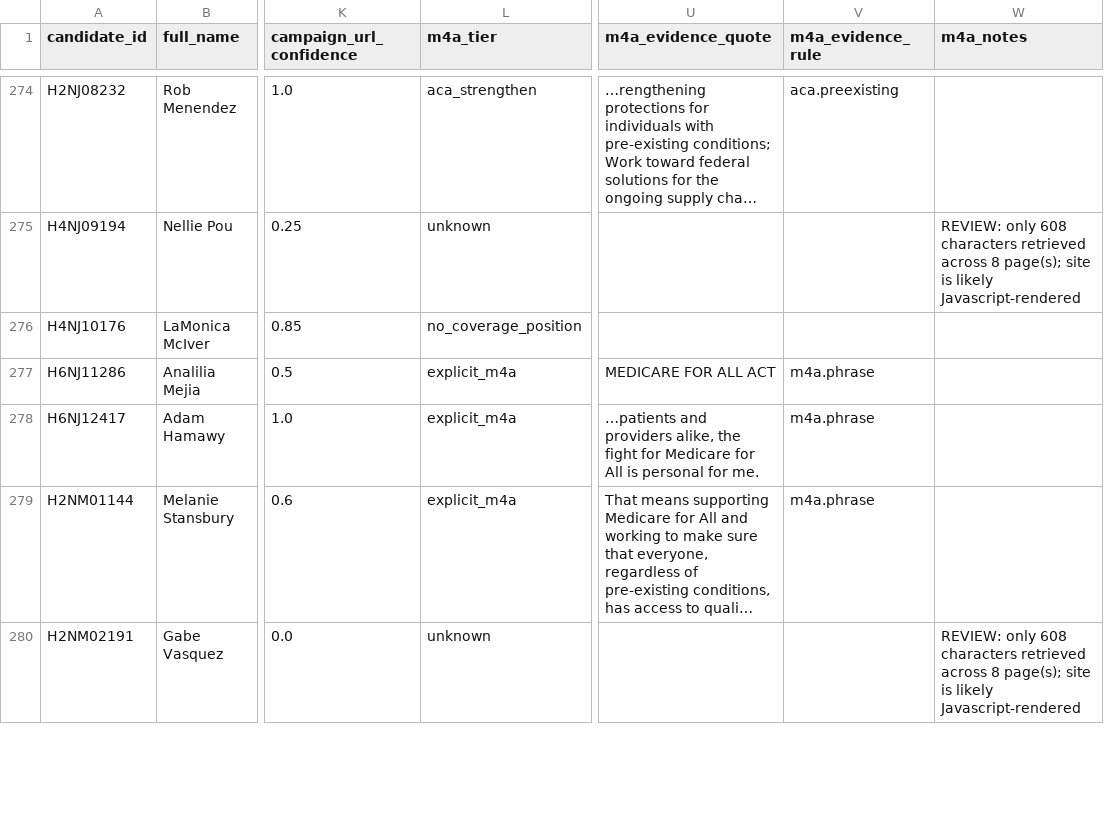
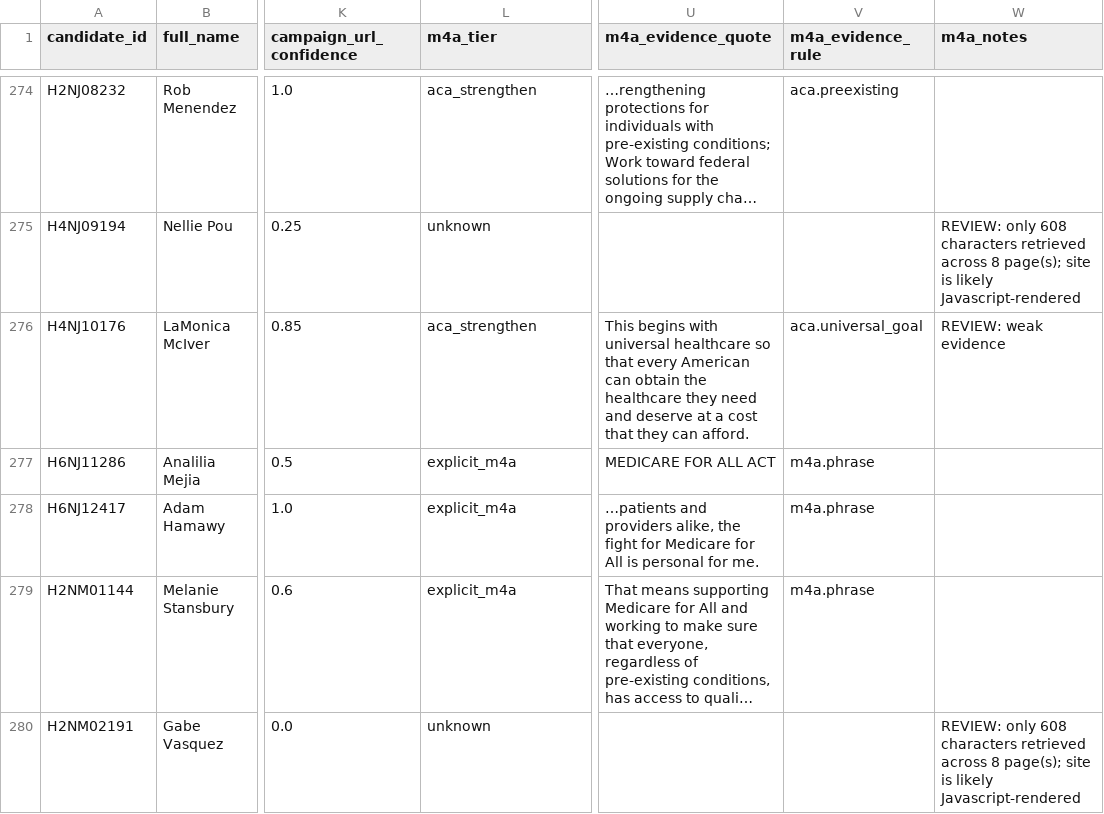
Before and after one commit to readchaoticera/demcandidateplatform, a CSV file: results/2026-08-26/candidates.csv, drawn as a sheet; only a part is shown, gaps mark what is left out; long unchanged cells end in …; the diff covers the shown part only; the diff names each change by its address in the sheet, - before the commit and + after, or states it on an @@ line.

```diff
--- a/results/2026-08-26/candidates.csv
+++ b/results/2026-08-26/candidates.csv
-L276 (m4a_tier): no_coverage_position
+L276 (m4a_tier): aca_strengthen
-U276 (m4a_evidence_quote): (empty)
+U276 (m4a_evidence_quote): This begins with universal healthcare so that every American can obtain the healthcare they need and deserve at a cost that they can afford.
-V276 (m4a_evidence_rule): (empty)
+V276 (m4a_evidence_rule): aca.universal_goal
-W276 (m4a_notes): (empty)
+W276 (m4a_notes): REVIEW: weak evidence
```
Also changed, not shown: 70 edited cells elsewhere in this file, results/2026-08-26/needs_review.csv, 8 other files.
